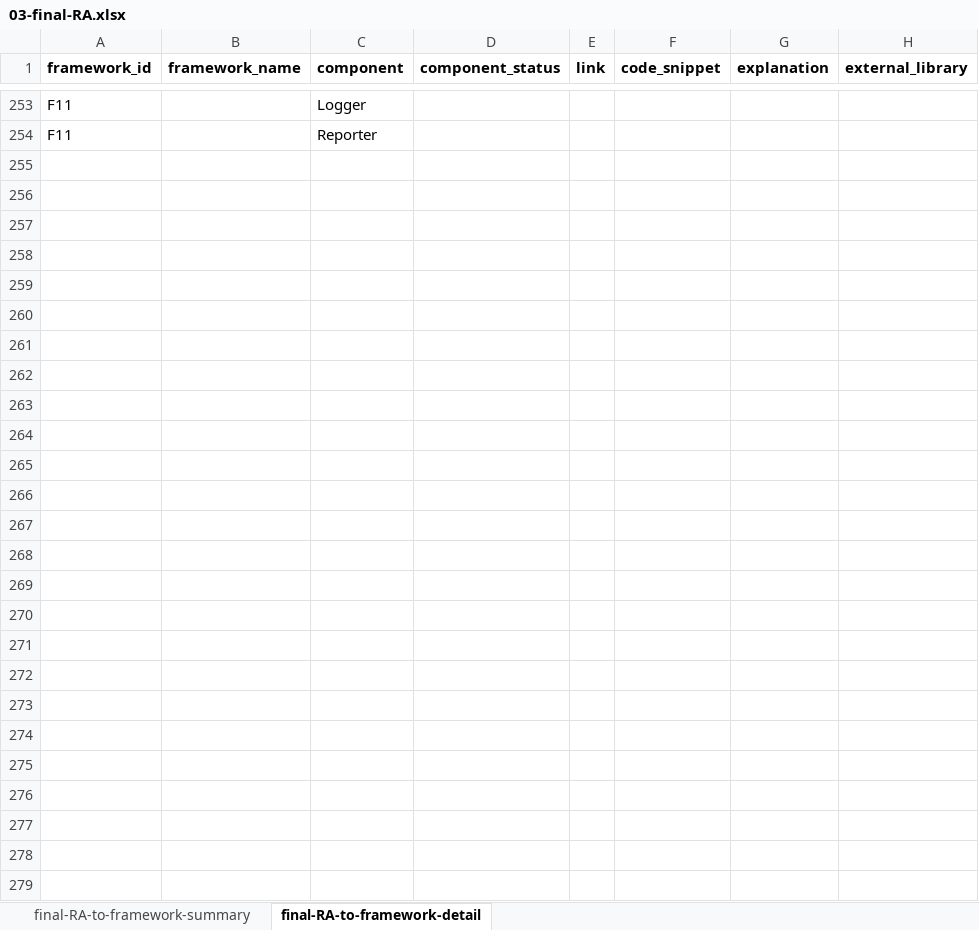
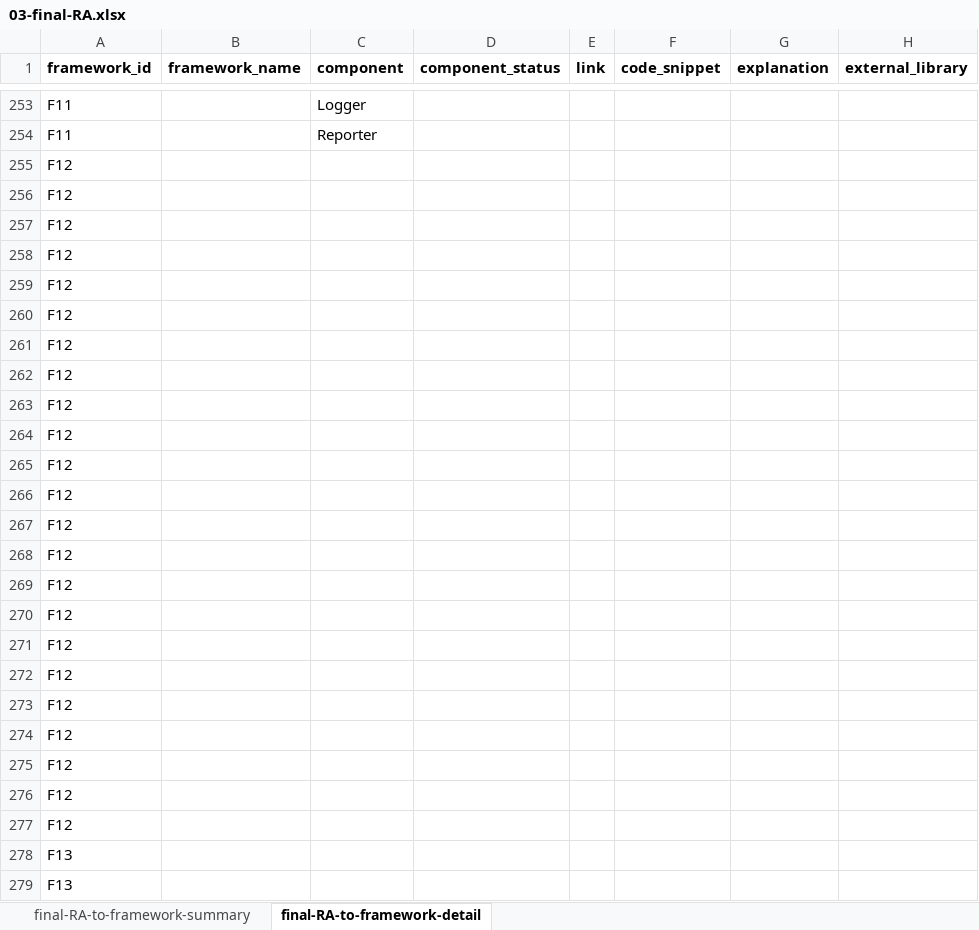
Before and after one commit to ssm-lab/icsa-2025-replication-package, an Excel workbook: 02-data/03-final-RA.xlsx, sheet final-RA-to-framework-detail, drawn as a sheet; only a part is shown, gaps mark what is left out; values as stored, in another font and other column widths than the file's, no borders; charts and pictures not drawn; the diff names each change by its address in the sheet, - before the commit and + after, or states it on an @@ line.

Commit message:
update table generator

```diff
--- a/02-data/03-final-RA.xlsx (sheet final-RA-to-framework-detail)
+++ b/02-data/03-final-RA.xlsx (sheet final-RA-to-framework-detail)
+row 255: F12
+row 256: F12
+row 257: F12
+row 258: F12
+row 259: F12
+row 260: F12
+row 261: F12
+row 262: F12
+row 263: F12
+row 264: F12
+row 265: F12
+row 266: F12
+row 267: F12
+row 268: F12
+row 269: F12
+row 270: F12
+row 271: F12
+row 272: F12
+row 273: F12
+row 274: F12
+row 275: F12
+row 276: F12
+row 277: F12
+row 278: F13
+row 279: F13
```
Also changed, not shown: sheet final-RA-to-framework-summary, 7 other files.
